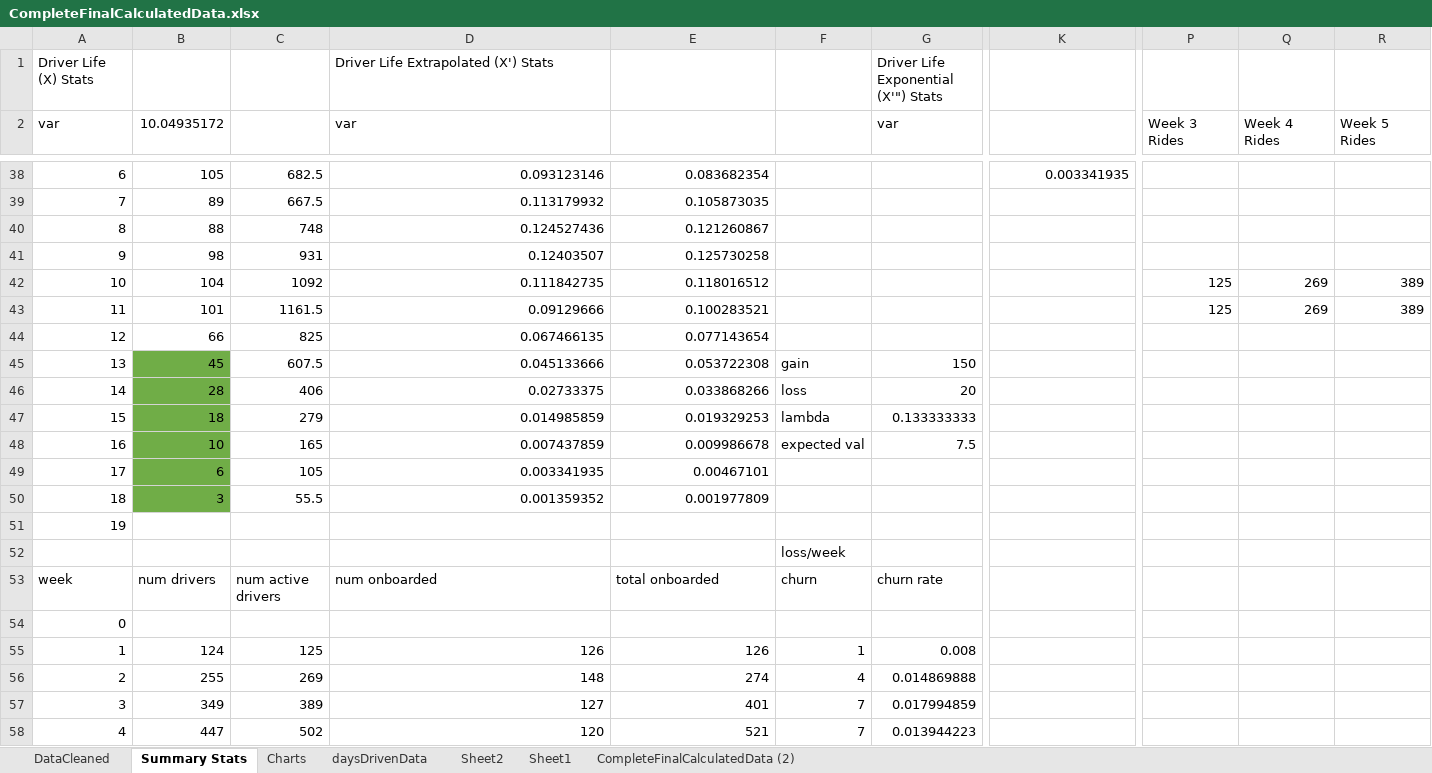
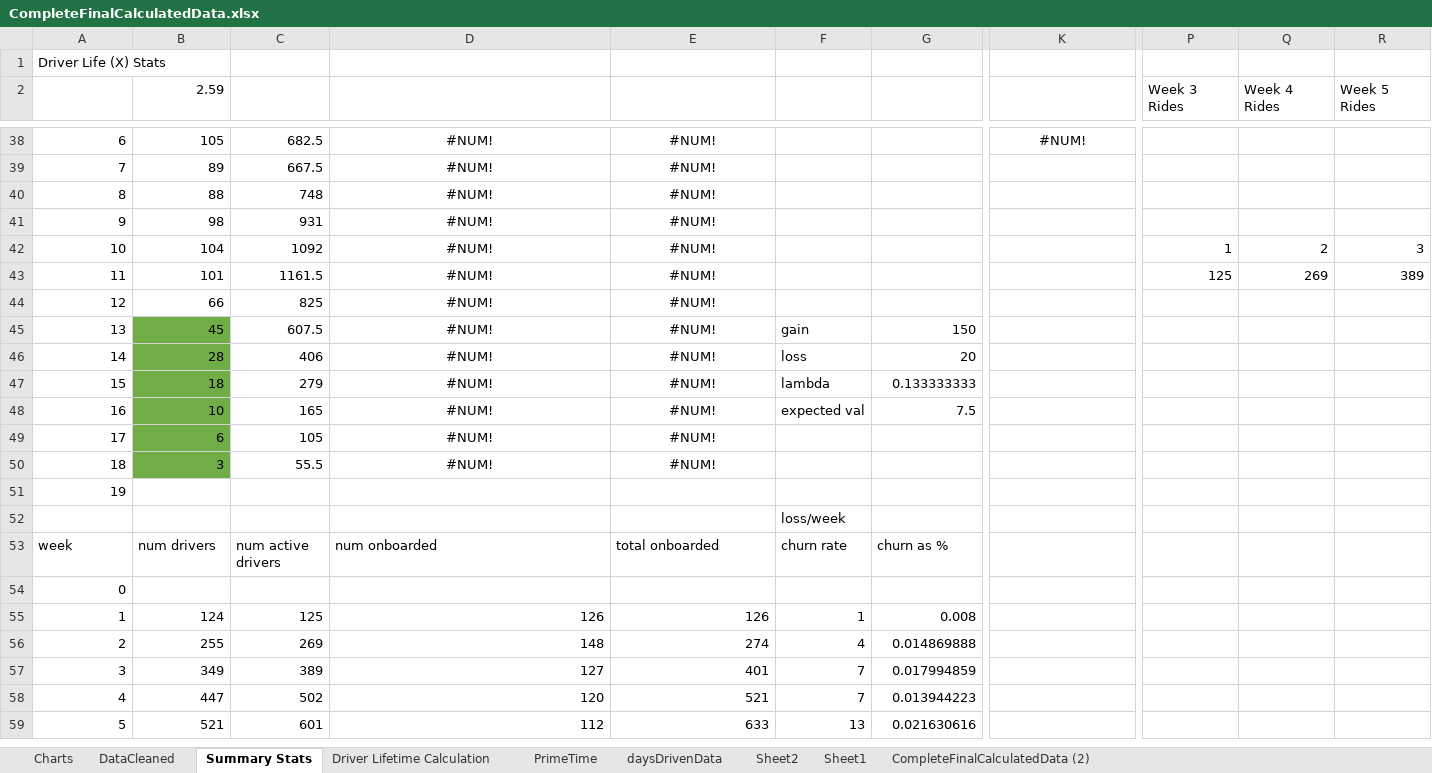
Before and after one commit to prithvikannan/lyft-data-challenge, an Excel workbook: CompleteFinalCalculatedData.xlsx, sheet Summary Stats, drawn as a sheet; only a part is shown, gaps mark what is left out; the shorter side is filled out with more unchanged rows; values as stored, in another font and other column widths than the file's, no borders; charts and pictures not drawn; removed rows and columns are numbered as before the commit, all else as after; rows hold the shown columns only; the diff covers the shown part only; the diff names each change by its address in the sheet, - before the commit and + after, or states it on an @@ line.

```diff
--- a/CompleteFinalCalculatedData.xlsx (sheet Summary Stats)
+++ b/CompleteFinalCalculatedData.xlsx (sheet Summary Stats)
+sheet tab: Driver Lifetime Calculation
+sheet tab: PrimeTime
@@ sheet tab order changed: Charts | DataCleaned | Summary Stats | Driver Lifetime Calculation | PrimeTime | daysDrivenData | Sheet2 | Sheet1 | CompleteFinalCalculatedData (2) @@
-D1: Driver Life Extrapolated (X') Stats
+D1: (empty)
-G1: Driver Life Exponential (X'") Stats
+G1: (empty)
-A2: var
+A2: (empty)
-B2: 10.04935172
+B2: 2.59
-D2: var
+D2: (empty)
-G2: var
+G2: (empty)
-D38:E41 alignment: right
+D38:E41 alignment: center
-D38: 0.093123146
+D38: #NUM!
-E38: 0.083682354
+E38: #NUM!
-K38 alignment: right
+K38 alignment: center
-K38: 0.003341935
+K38: #NUM!
-D39: 0.113179932
+D39: #NUM!
-E39: 0.105873035
+E39: #NUM!
-D40: 0.124527436
+D40: #NUM!
-E40: 0.121260867
+E40: #NUM!
-D41: 0.12403507
+D41: #NUM!
-E41: 0.125730258
+E41: #NUM!
-row 42: 10 | 104 | 1092 | 0.111842735 | 0.118016512 |  |  |  | 125 | 269 | 389
+row 42: 10 | 104 | 1092 | #NUM! | #NUM! |  |  |  | 1 | 2 | 3
-D43: 0.09129666
+D43: #NUM!
-D43:E50 alignment: right
+D43:E50 alignment: center
-E43: 0.100283521
+E43: #NUM!
-D44: 0.067466135
+D44: #NUM!
-E44: 0.077143654
+E44: #NUM!
-D45: 0.045133666
+D45: #NUM!
-E45: 0.053722308
+E45: #NUM!
-D46: 0.02733375
+D46: #NUM!
-E46: 0.033868266
+E46: #NUM!
-D47: 0.014985859
+D47: #NUM!
-E47: 0.019329253
+E47: #NUM!
-D48: 0.007437859
+D48: #NUM!
-E48: 0.009986678
+E48: #NUM!
-D49: 0.003341935
+D49: #NUM!
-E49: 0.00467101
+E49: #NUM!
-D50: 0.001359352
+D50: #NUM!
-E50: 0.001977809
+E50: #NUM!
-F53: churn
+F53: churn rate
-G53: churn rate
+G53: churn as %
```
Also changed, not shown: 23 added rows, 23 removed rows, 44 edited cells and cell formats elsewhere in this sheet, sheet DataCleaned, sheet Charts, formulas that keep their value, hidden cells, charts or pictures, 1 other file.
